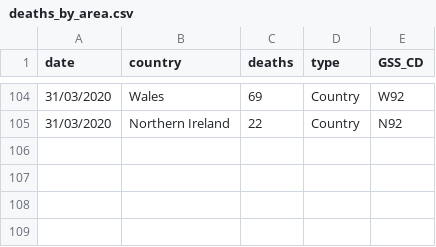
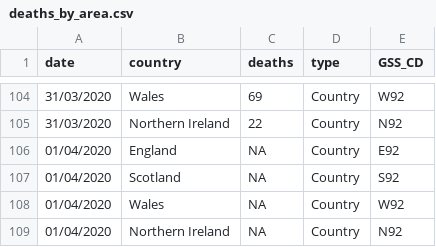
Before and after one commit to emmadoughty/Daily_COVID-19, a CSV file: Data/deaths_by_area.csv, drawn as a sheet; only a part is shown, gaps mark what is left out.

```diff
--- a/Data/deaths_by_area.csv
+++ b/Data/deaths_by_area.csv
@@ -105 +105,5 @@
 31/03/2020,Northern Ireland,22,Country,N92
+01/04/2020,England,NA,Country,E92
+01/04/2020,Scotland,NA,Country,S92
+01/04/2020,Wales ,NA,Country,W92
+01/04/2020,Northern Ireland,NA,Country,N92
```
Also changed, not shown: Data/COVID19_cum.csv, Data/COVID19_deaths.csv, 1 other file.
